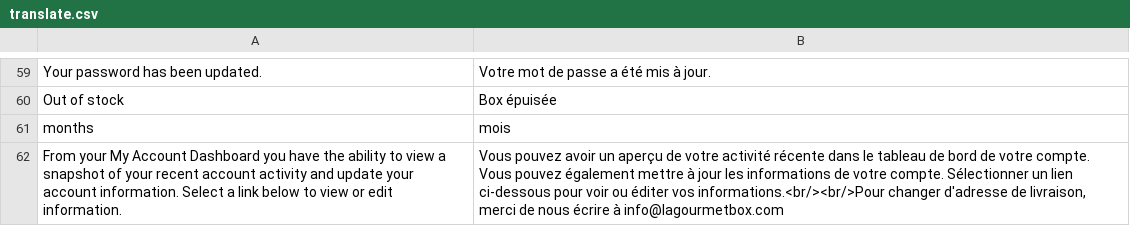
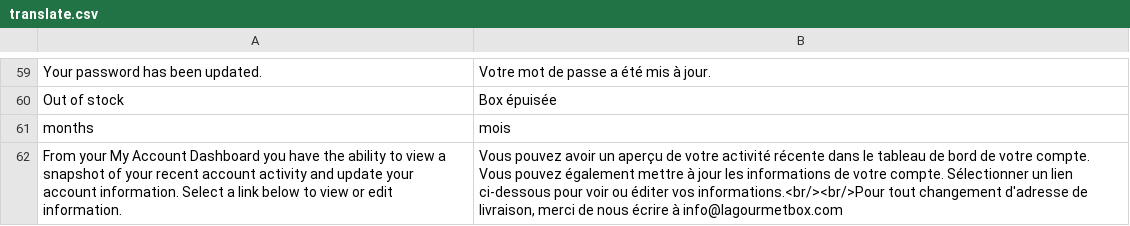
Before and after one commit to Roganoken/lagourmetbox, a CSV file: app/design/frontend/smartwave/legenda/locale/fr_FR/translate.csv, drawn as a sheet; only a part is shown, gaps mark what is left out.

Commit message:
add translation

```diff
--- a/app/design/frontend/smartwave/legenda/locale/fr_FR/translate.csv
+++ b/app/design/frontend/smartwave/legenda/locale/fr_FR/translate.csv
@@ -61,2 +61,2 @@
 "months","mois"
-"From your My Account Dashboard you have the ability to view a snapshot of your recent account activity and update your account information. Select a link below to view or edit information.","Vous pouvez avoir un aperçu de votre activité récente dans le tableau de bord de votre compte. Vous pouvez également mettre à jour les informations de votre compte. Sélectionner un lien ci-dessous pour voir ou éditer vos informations.<br/><br/>Pour changer d'adresse de livraison, merci de nous écrire à info@lagourmetbox.com"
+"From your My Account Dashboard you have the ability to view a snapshot of your recent account activity and update your account information. Select a link below to view or edit information.","Vous pouvez avoir un aperçu de votre activité récente dans le tableau de bord de votre compte. Vous pouvez également mettre à jour les informations de votre compte. Sélectionner un lien ci-dessous pour voir ou éditer vos informations.<br/><br/>Pour tout changement d'adresse de livraison, merci de nous écrire à info@lagourmetbox.com"
```
